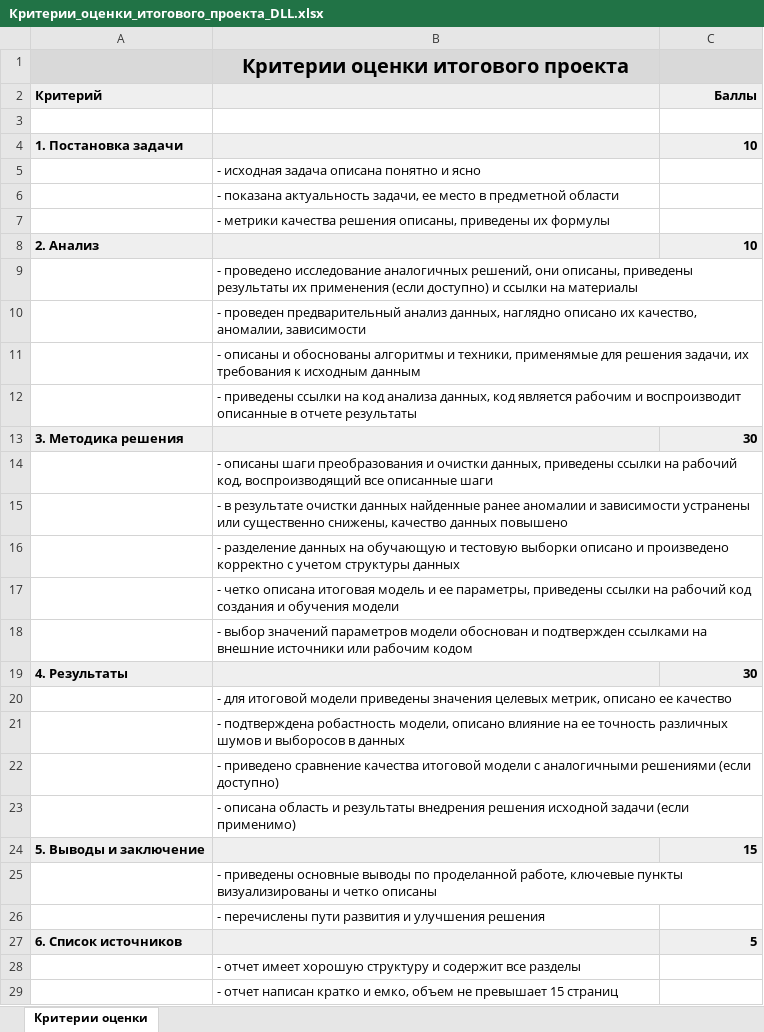
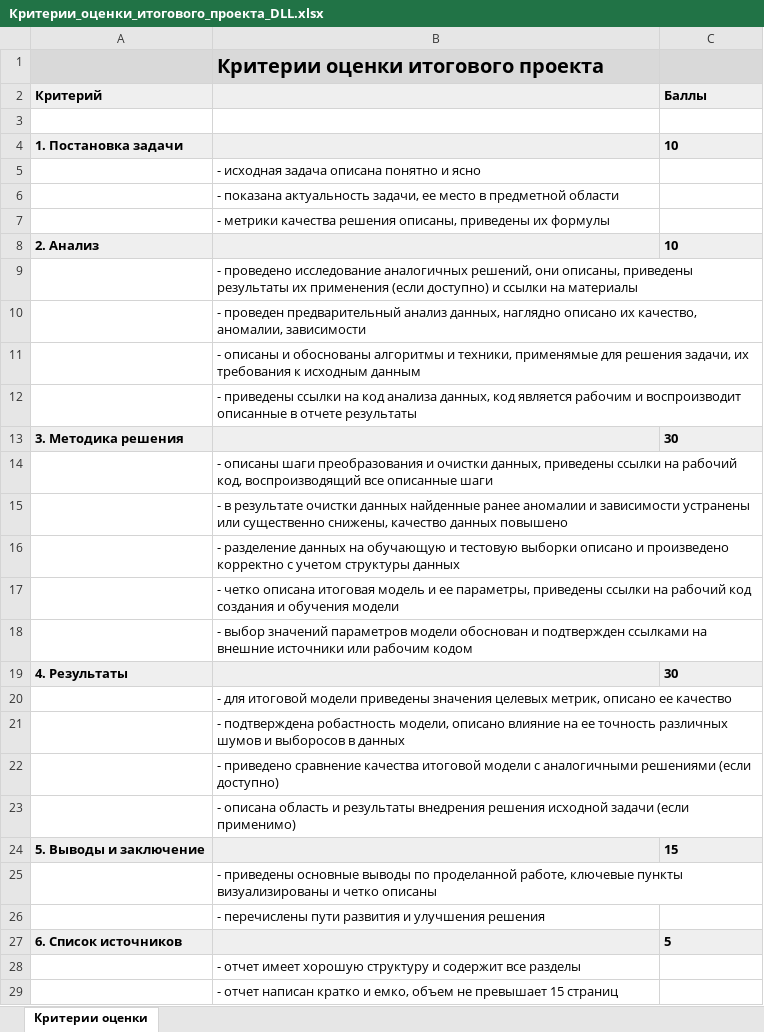
Before and after one commit to DgtrDN/diplom, an Excel workbook: Критерии_оценки_итогового_проекта_DLL.xlsx, sheet Критерии оценки, drawn as a sheet; values as stored, in another font and other column widths than the file's, no borders; charts and pictures not drawn; the diff names each change by its address in the sheet, - before the commit and + after, or states it on an @@ line.

```diff
--- a/Критерии_оценки_итогового_проекта_DLL.xlsx (sheet Критерии оценки)
+++ b/Критерии_оценки_итогового_проекта_DLL.xlsx (sheet Критерии оценки)
-B1 alignment: center
+B1 alignment: left
-C2 alignment: right
+C2 alignment: left
-C4 alignment: right
+C4 alignment: left
-C8 alignment: right
+C8 alignment: left
-C13 alignment: right
+C13 alignment: left
-C19 alignment: right
+C19 alignment: left
-C24 alignment: right
+C24 alignment: left
-C27 alignment: right
+C27 alignment: left
```
Also changed, not shown: charts or pictures, 12 other files.
